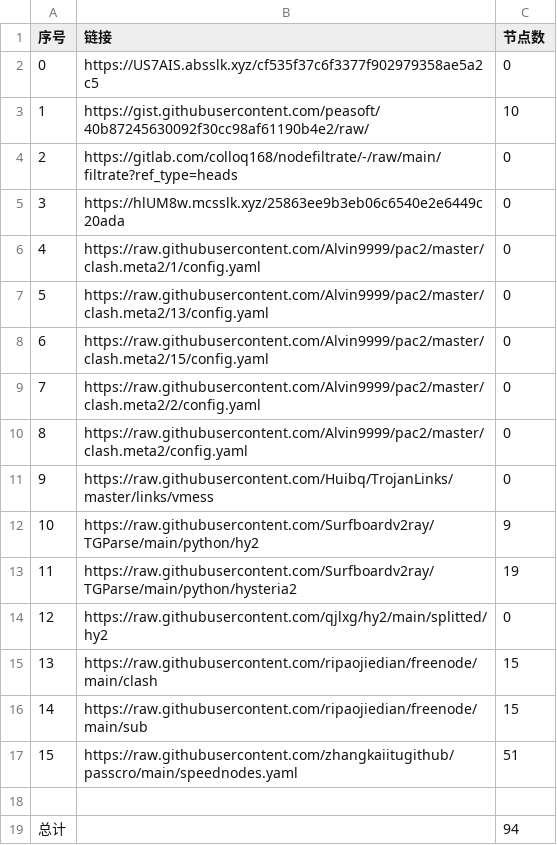
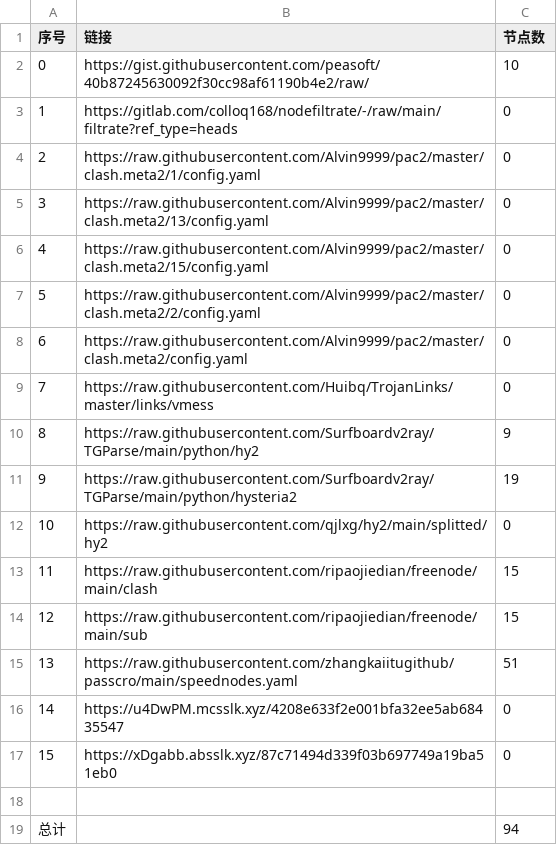
Before and after one commit to wangyu1997/NoMoreWalls, a CSV file: list_result.csv, drawn as a sheet; removed rows and columns are numbered as before the commit, all else as after; the diff names each change by its address in the sheet, - before the commit and + after, or states it on an @@ line.

```diff
--- a/list_result.csv
+++ b/list_result.csv
-row 2: 0 | https://US7AIS.absslk.xyz/cf535f37c6f3377f902979358ae5a2c5 | 0
@@ column A (序号) renumbered between rows 2 and 15 @@
-row 5: 3 | https://hlUM8w.mcsslk.xyz/25863ee9b3eb06c6540e2e6449c20ada | 0
+row 16: 14 | https://u4DwPM.mcsslk.xyz/4208e633f2e001bfa32ee5ab68435547 | 0
+row 17: 15 | https://xDgabb.absslk.xyz/87c71494d339f03b697749a19ba51eb0 | 0
```
Also changed, not shown: 3 other files.
